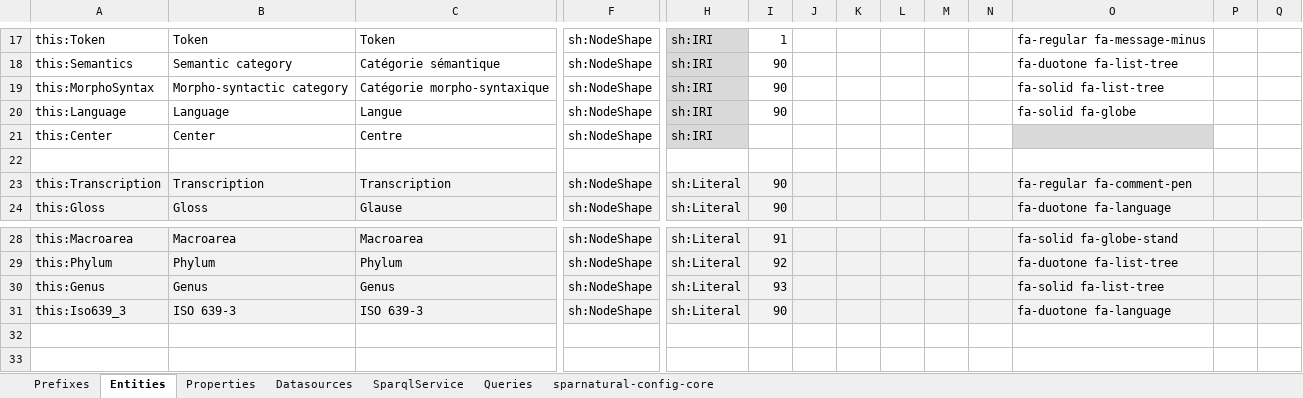
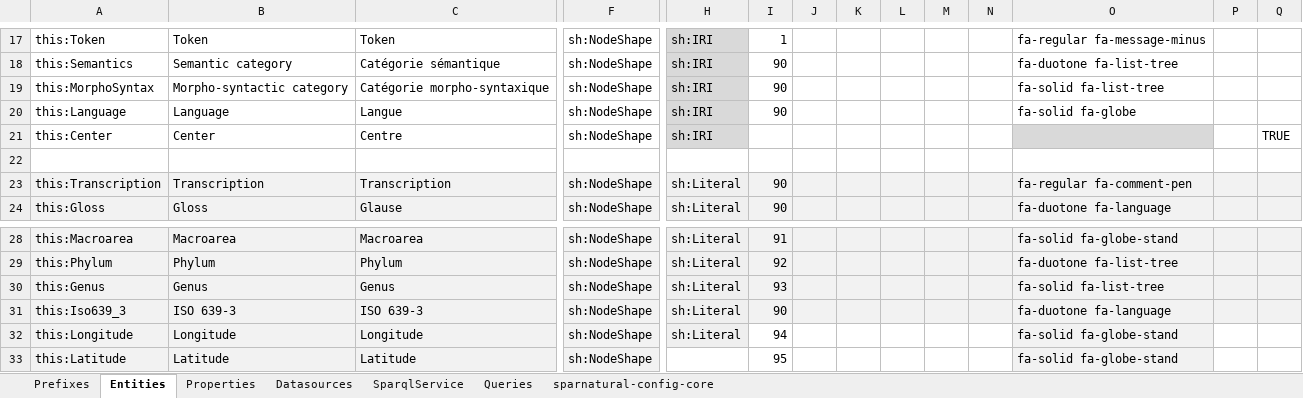
Before and after one commit to sparna-git/sparnatural.eu, an Excel workbook: demos/demo-SpOTy/sparnatural-config.xlsx, sheet Entities, drawn as a sheet; only a part is shown, gaps mark what is left out; values as stored, in another font and other column widths than the file's, no borders; rows hold the shown columns only; the diff names each change by its address in the sheet, - before the commit and + after, or states it on an @@ line.

```diff
--- a/demos/demo-SpOTy/sparnatural-config.xlsx (sheet Entities)
+++ b/demos/demo-SpOTy/sparnatural-config.xlsx (sheet Entities)
-Q21: (empty)
+Q21: TRUE
+row 32: this:Longitude | Longitude | Longitude | sh:NodeShape | sh:Literal | 94 |  |  |  |  |  | fa-solid fa-globe-stand
+row 33: this:Latitude | Latitude | Latitude | sh:NodeShape |  | 95 |  |  |  |  |  | fa-solid fa-globe-stand
```
Also changed, not shown: sheet Properties, 2 other files.
